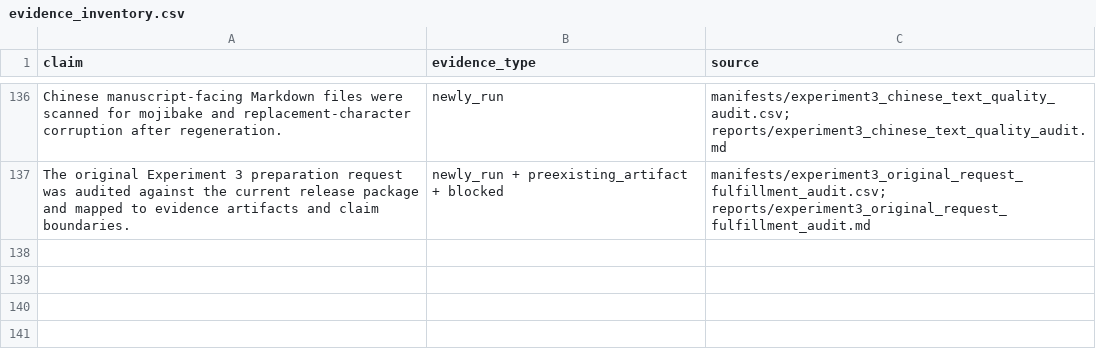
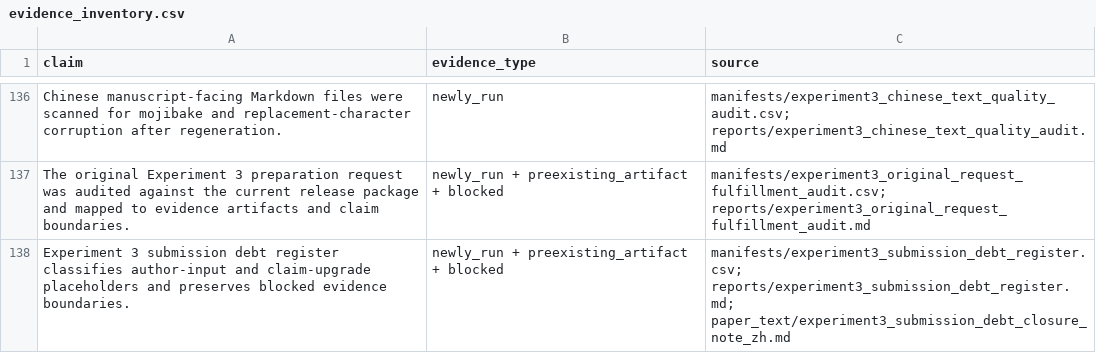
Before and after one commit to ShiyuMiao/citylbm, a CSV file: releases/v0.2.0/package/validation_experiments/Experiment3_TUM2TWIN_DigitalTwin_DesignApplication/manifests/evidence_inventory.csv, drawn as a sheet; only a part is shown, gaps mark what is left out.

```diff
--- a/releases/v0.2.0/package/validation_experiments/Experiment3_TUM2TWIN_DigitalTwin_DesignApplication/manifests/evidence_inventory.csv
+++ b/releases/v0.2.0/package/validation_experiments/Experiment3_TUM2TWIN_DigitalTwin_DesignApplication/manifests/evidence_inventory.csv
@@ -137 +137,2 @@ Chinese manuscript-facing Markdown files were scanned for mojibake and replaceme
 The original Experiment 3 preparation request was audited against the current release package and mapped to evidence artifacts and claim boundaries.,newly_run + preexisting_artifact + blocked,manifests/experiment3_original_request_fulfillment_audit.csv; reports/experiment3_original_request_fulfillment_audit.md
+Experiment 3 submission debt register classifies author-input and claim-upgrade placeholders and preserves blocked evidence boundaries.,newly_run + preexisting_artifact + blocked,manifests/experiment3_submission_debt_register.csv; reports/experiment3_submission_debt_register.md; paper_text/experiment3_submission_debt_closure_note_zh.md
```
Also changed, not shown: releases/v0.2.0/package/validation_experiments/Experiment3_TUM2TWIN_DigitalTwin_DesignApplication/figures/final_integrated_key_result_matrix.csv, releases/v0.2.0/package/validation_experiments/Experiment3_TUM2TWIN_DigitalTwin_DesignApplication/manifests/experiment3_chinese_text_quality_audit.csv, 17 other files.
